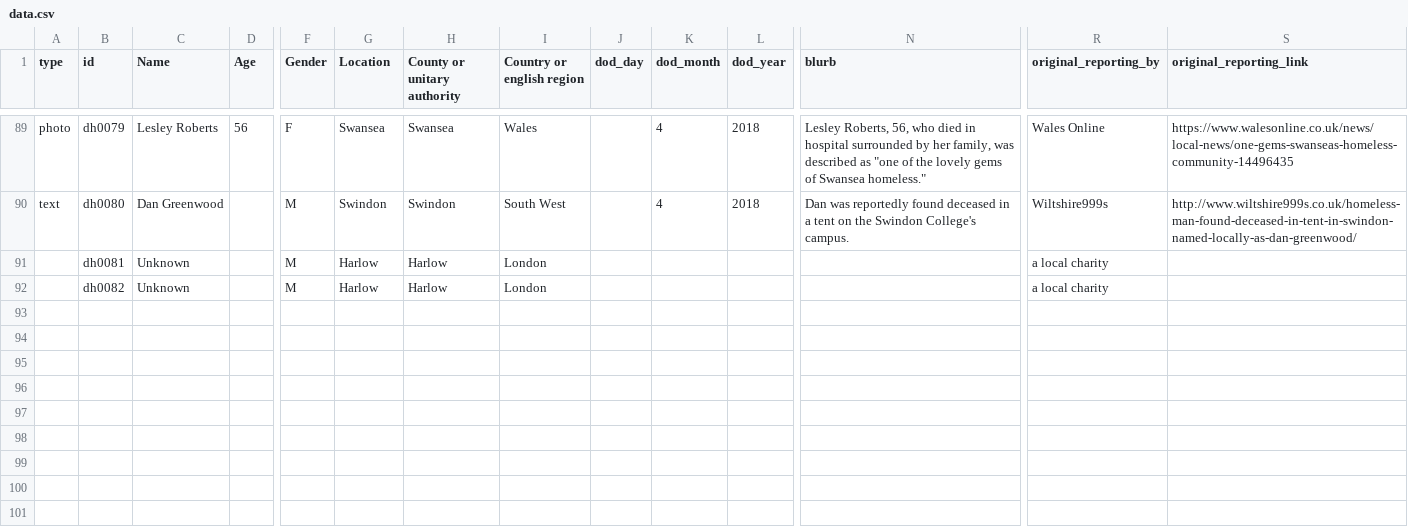
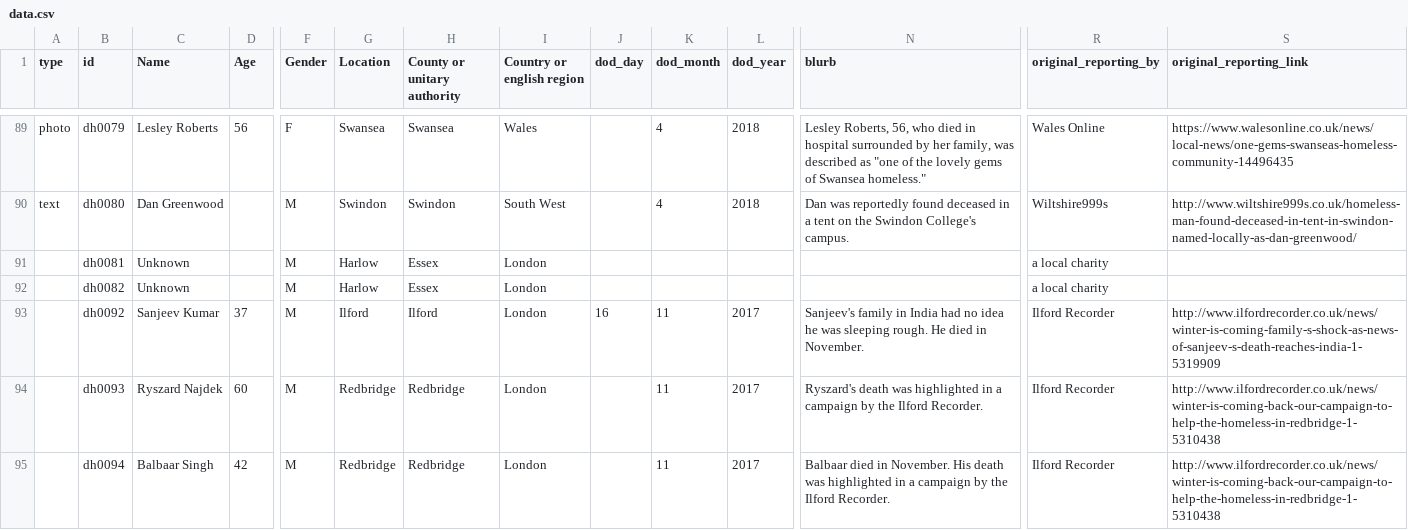
Before and after one commit to bureau-local/bureau-local.github.io, a CSV file: dying-homeless/data.csv, drawn as a sheet; only a part is shown, gaps mark what is left out; rows hold the shown columns only; the diff names each change by its address in the sheet, - before the commit and + after, or states it on an @@ line.

Commit message:
Update data file

```diff
--- a/dying-homeless/data.csv
+++ b/dying-homeless/data.csv
-H91:H92 (County or unitary authority): Harlow
+H91:H92 (County or unitary authority): Essex
+row 93:  | dh0092 | Sanjeev Kumar | 37 | M | Ilford | Ilford | London | 16 | 11 | 2017 | Sanjeev's family in India had no idea he was sleeping rough. He died in November. | Ilford Recorder | http://www.ilfordrecorder.co.uk/news/winter-is-coming-family-s-shock-as-news-of-sanjeev-s-death-reaches-india-1-5319909
+row 94:  | dh0093 | Ryszard Najdek | 60 | M | Redbridge | Redbridge | London |  | 11 | 2017 | Ryszard's death was highlighted in a campaign by the Ilford Recorder. | Ilford Recorder | http://www.ilfordrecorder.co.uk/news/winter-is-coming-back-our-campaign-to-help-the-homeless-in-redbridge-1-5310438
+row 95:  | dh0094 | Balbaar Singh | 42 | M | Redbridge | Redbridge | London |  | 11 | 2017 | Balbaar died in November. His death was highlighted in a campaign by the Ilford Recorder. | Ilford Recorder | http://www.ilfordrecorder.co.uk/news/winter-is-coming-back-our-campaign-to-help-the-homeless-in-redbridge-1-5310438
```
